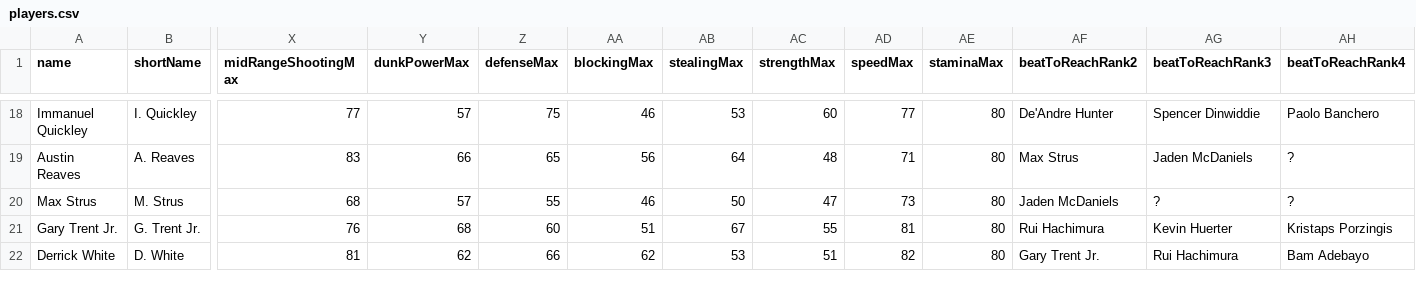
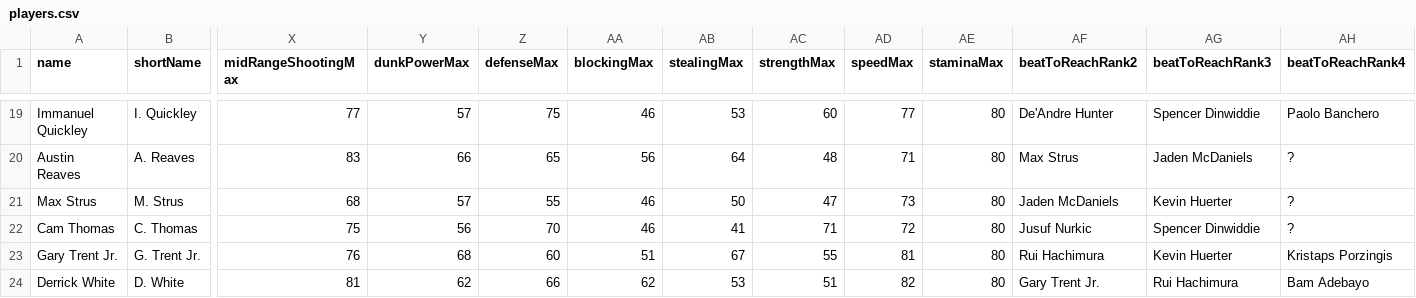
Before and after one commit to naw-db/naw-db.github.io, a CSV file: content/data/players.csv, drawn as a sheet; only a part is shown, gaps mark what is left out; addresses are those after the commit; rows hold the shown columns only; the diff covers the shown part only; the diff names each change by its address in the sheet, - before the commit and + after, or states it on an @@ line.

Commit message:
Update players.csv (#113)

```diff
--- a/content/data/players.csv
+++ b/content/data/players.csv
-AG21 (beatToReachRank3): ?
+AG21 (beatToReachRank3): Kevin Huerter
+row 22: Cam Thomas | C. Thomas | 75 | 56 | 70 | 46 | 41 | 71 | 72 | 80 | Jusuf Nurkic | Spencer Dinwiddie | ?
```
Also changed, not shown: 4 added rows and 2 edited cells elsewhere in this file.
